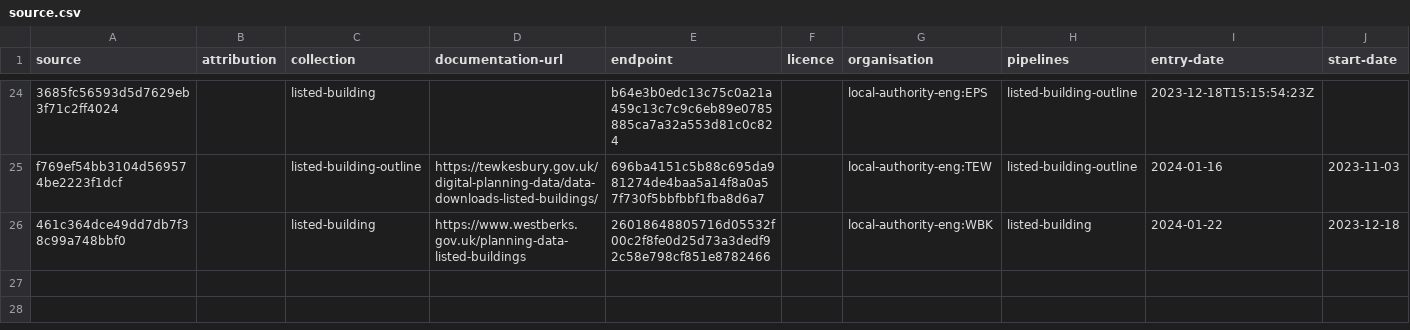
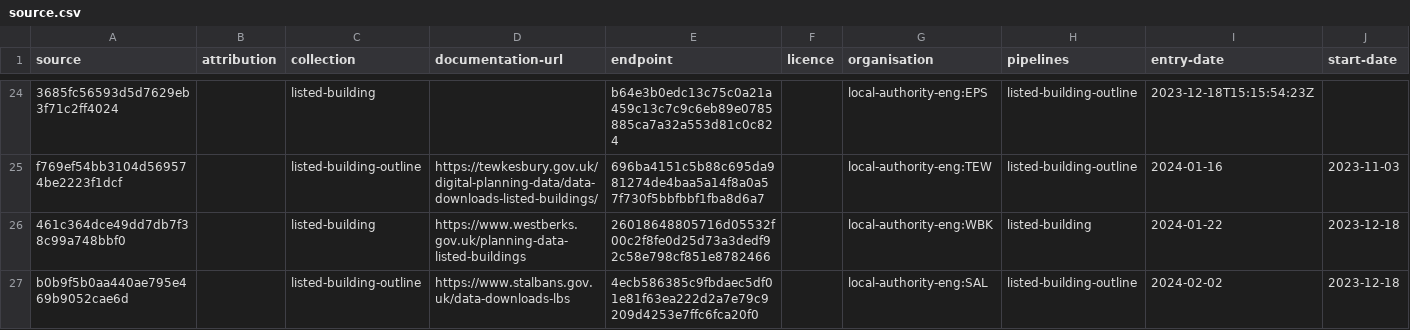
Before and after one commit to digital-land/listed-building-collection, a CSV file: collection/source.csv, drawn as a sheet; only a part is shown, gaps mark what is left out; rows hold the shown columns only; the diff names each change by its address in the sheet, - before the commit and + after, or states it on an @@ line.

Commit message:
LB Outline for St Albans

```diff
--- a/collection/source.csv
+++ b/collection/source.csv
+row 27: b0b9f5b0aa440ae795e469b9052cae6d |  | listed-building-outline | https://www.stalbans.gov.uk/data-downloads-lbs | 4ecb586385c9fbdaec5df01e81f63ea222d2a7e79c9209d4253e7ffc6fca20f0 |  | local-authority-eng:SAL | listed-building-outline | 2024-02-02 | 2023-12-18
```
Also changed, not shown: collection/endpoint.csv.
